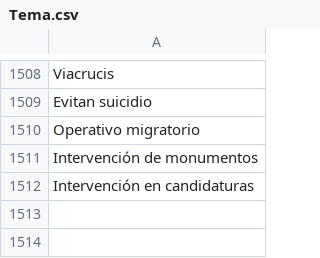
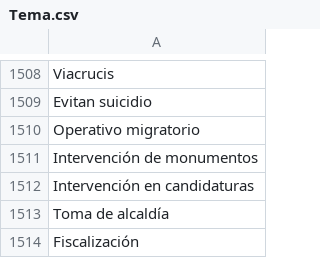
Before and after one commit to thelonious9/captura-portadas, a CSV file: Tema.csv, drawn as a sheet; only a part is shown, gaps mark what is left out.

Commit message:
Actualización de temas

```diff
--- a/Tema.csv
+++ b/Tema.csv
@@ -1512 +1512,3 @@ Intervención de monumentos
 Intervención en candidaturas
+Toma de alcaldía
+Fiscalización
```
